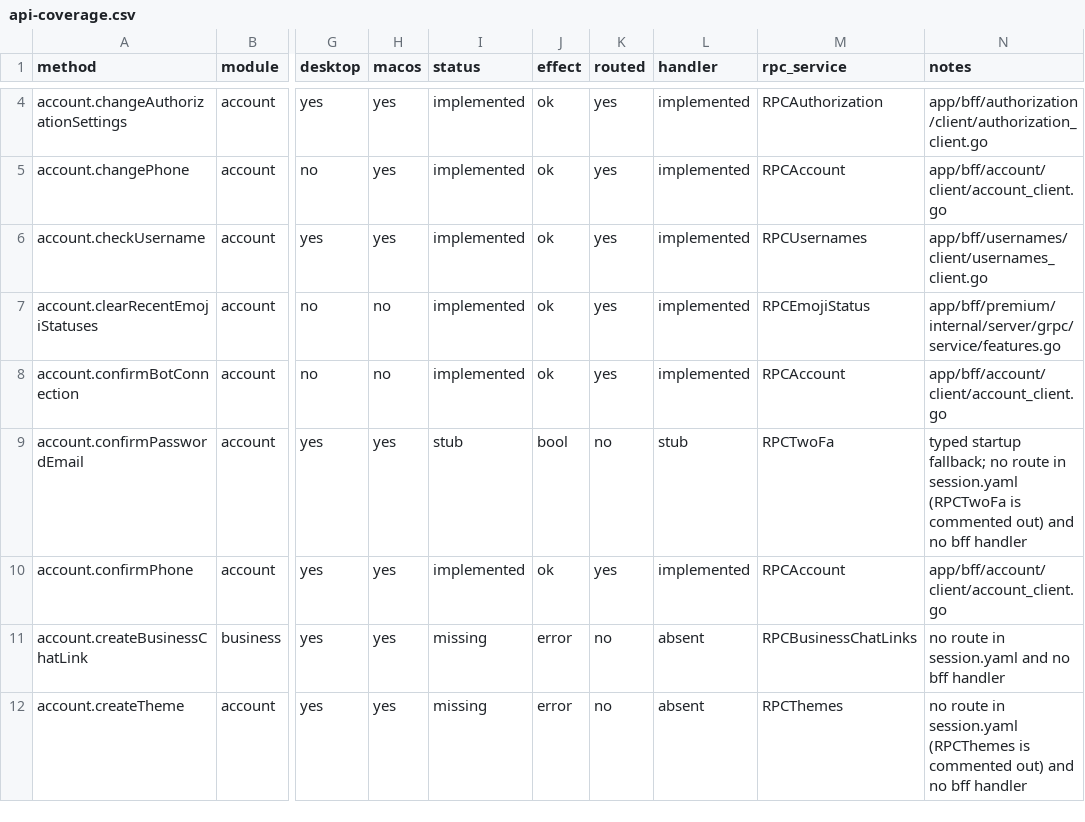
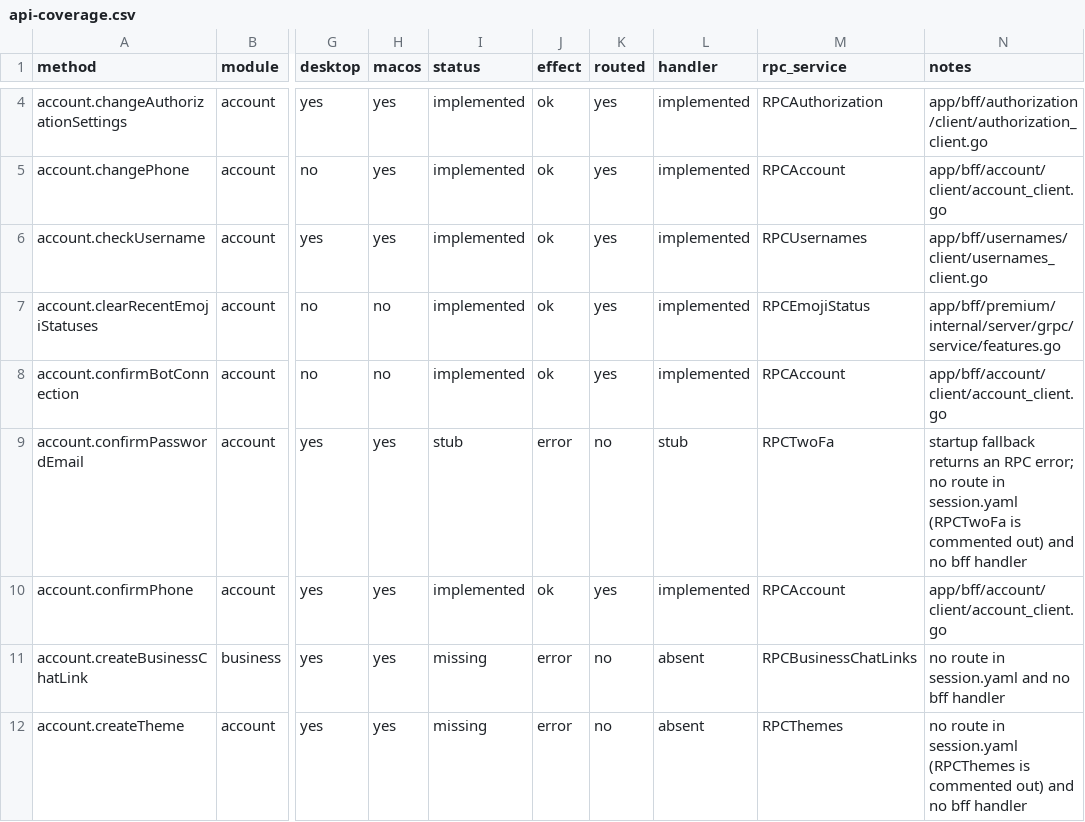
Before and after one commit to tellomi/teamgram-server, a CSV file: docs/api-coverage.csv, drawn as a sheet; only a part is shown, gaps mark what is left out; the diff covers the shown part only; the diff names each change by its address in the sheet, - before the commit and + after, or states it on an @@ line.

```diff
--- a/docs/api-coverage.csv
+++ b/docs/api-coverage.csv
-J9 (effect): bool
+J9 (effect): error
-N9 (notes): typed startup fallback; no route…
+N9 (notes): startup fallback returns an RPC error; no route…
```
Also changed, not shown: 76 edited cells elsewhere in this file, 17 other files.
